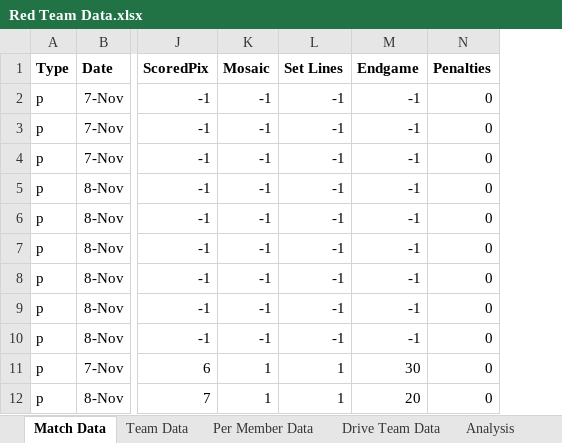
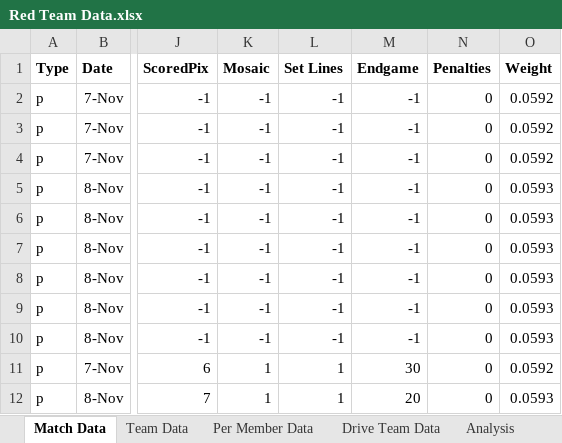
Before and after one commit to mahall05/FTCStats, an Excel workbook: Red Team Data.xlsx, sheet Match Data, drawn as a sheet; only a part is shown, gaps mark what is left out; values as stored, in another font and other column widths than the file's, no borders; the diff names each change by its address in the sheet, - before the commit and + after, or states it on an @@ line.

Commit message:
Relative weights are calculated and shown but I lost the scores from 12/6 :(

```diff
--- a/Red Team Data.xlsx (sheet Match Data)
+++ b/Red Team Data.xlsx (sheet Match Data)
+column O (Weight), rows 2-12: 0.0592 | 0.0592 | 0.0592 | 0.0593 | 0.0593 | 0.0593 | 0.0593 | 0.0593 | 0.0593 | 0.0592 | 0.0593
```
Also changed, not shown: sheet Drive Team Data, sheet Per Member Data, sheet Team Data, charts or pictures, 2 other files.
